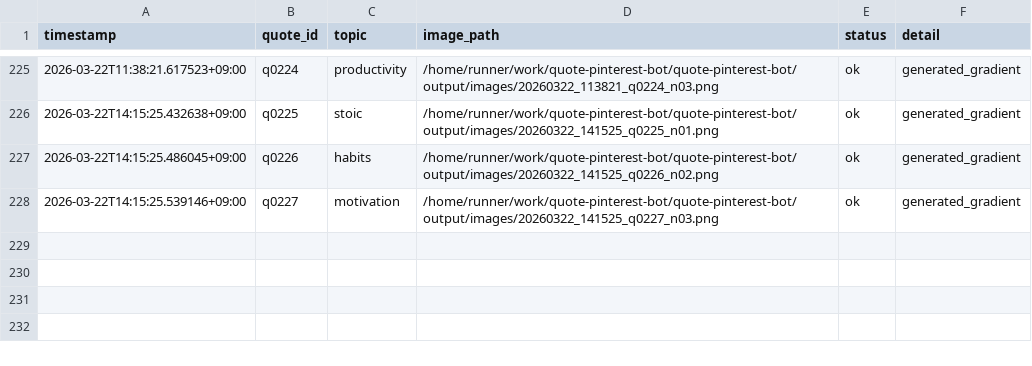
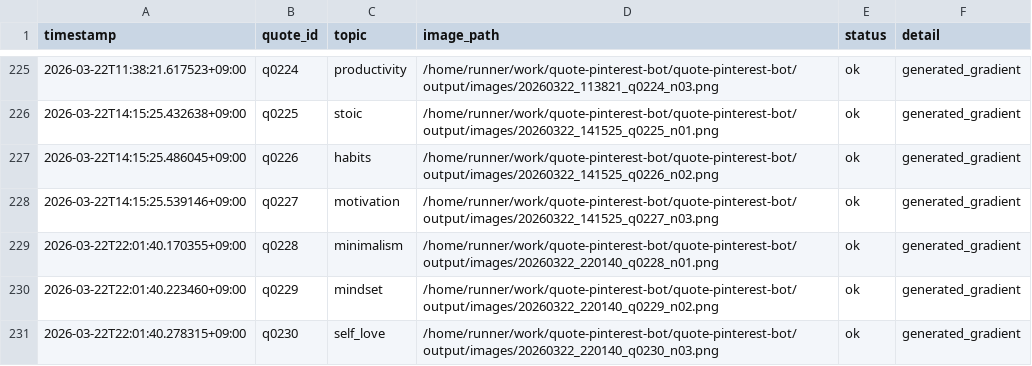
Before and after one commit to p-yoshikawa/quote-pinterest-bot, a CSV file: logs/posts.csv, drawn as a sheet; only a part is shown, gaps mark what is left out; the diff names each change by its address in the sheet, - before the commit and + after, or states it on an @@ line.

Commit message:
bot: auto generate 3 images

```diff
--- a/logs/posts.csv
+++ b/logs/posts.csv
+row 229: 2026-03-22T22:01:40.170355+09:00 | q0228 | minimalism | /home/runner/work/quote-pinterest-bot/quote-pinterest-bot/output/images/20260322_220140_q0228_n01.png | ok | generated_gradient
+row 230: 2026-03-22T22:01:40.223460+09:00 | q0229 | mindset | /home/runner/work/quote-pinterest-bot/quote-pinterest-bot/output/images/20260322_220140_q0229_n02.png | ok | generated_gradient
+row 231: 2026-03-22T22:01:40.278315+09:00 | q0230 | self_love | /home/runner/work/quote-pinterest-bot/quote-pinterest-bot/output/images/20260322_220140_q0230_n03.png | ok | generated_gradient
```
Also changed, not shown: 4 other files.
